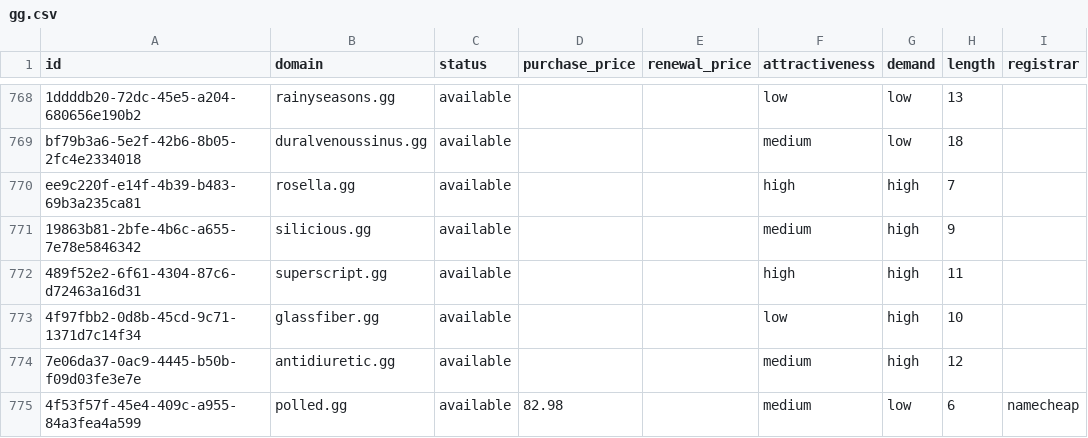
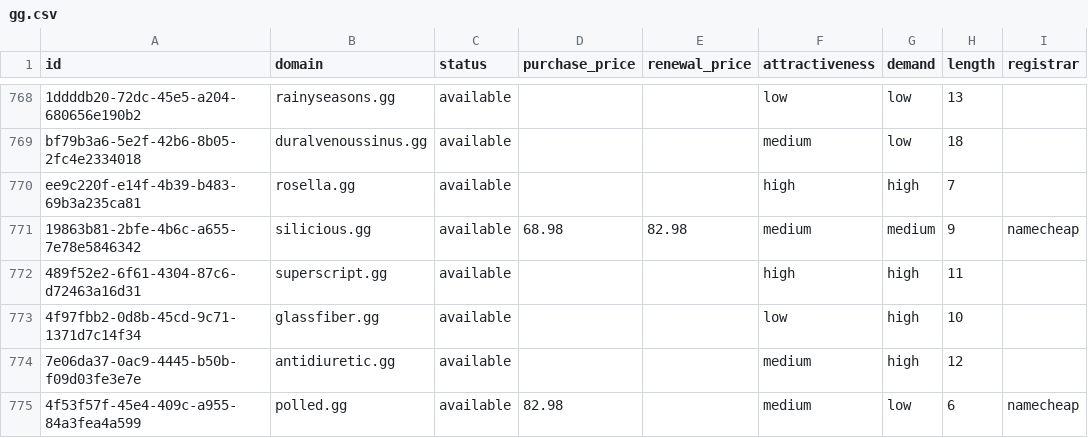
Before and after one commit to UniqueDomains/gg-oneword-domains, a CSV file: gg.csv, drawn as a sheet; only a part is shown, gaps mark what is left out; the diff covers the shown part only; the diff names each change by its address in the sheet, - before the commit and + after, or states it on an @@ line.

```diff
--- a/gg.csv
+++ b/gg.csv
-D771 (purchase_price): (empty)
+D771 (purchase_price): 68.98
-E771 (renewal_price): (empty)
+E771 (renewal_price): 82.98
-G771 (demand): high
+G771 (demand): medium
-I771 (registrar): (empty)
+I771 (registrar): namecheap
```
Also changed, not shown: 23 edited cells elsewhere in this file, 4 other files.
